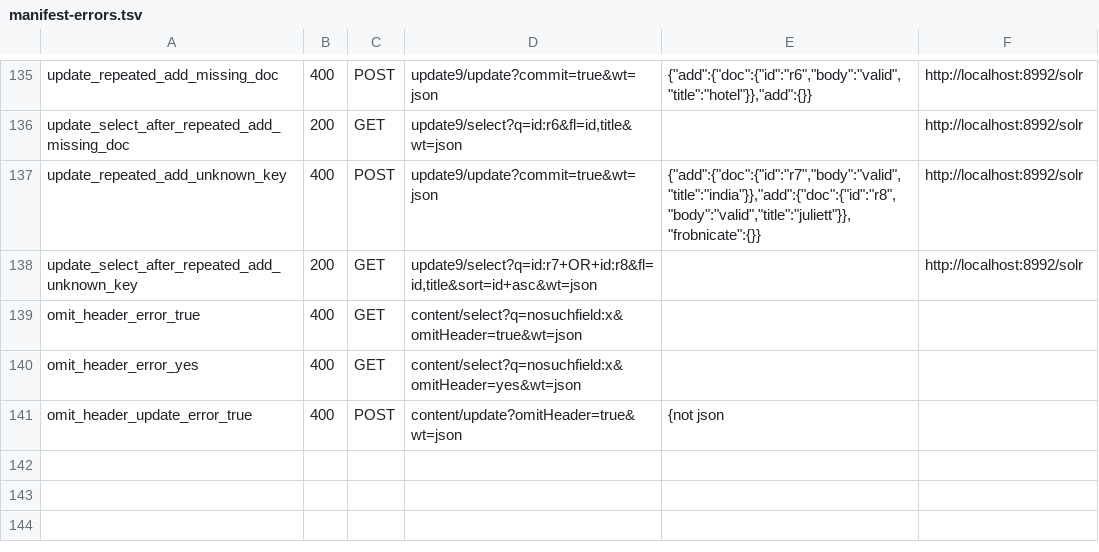
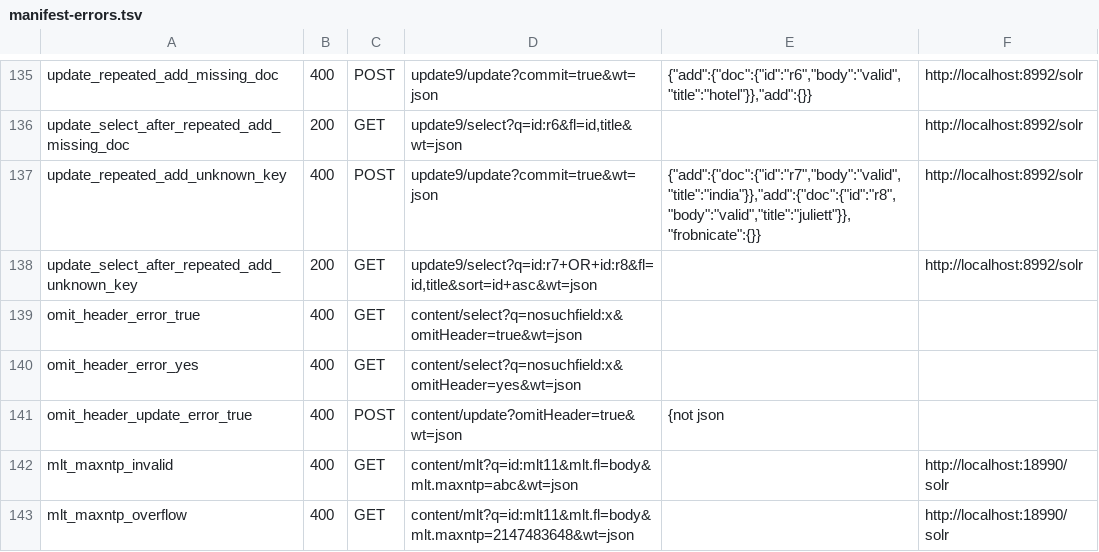
Before and after one commit to markdlabrecque/wayfinder, a TSV file: solr-ref/manifest-errors.tsv, drawn as a sheet; only a part is shown, gaps mark what is left out; the diff names each change by its address in the sheet, - before the commit and + after, or states it on an @@ line.

```diff
--- a/solr-ref/manifest-errors.tsv
+++ b/solr-ref/manifest-errors.tsv
+row 142: mlt_maxntp_invalid | 400 | GET | content/mlt?q=id:mlt11&mlt.fl=body&mlt.maxntp=abc&wt=json |  | http://localhost:18990/solr
+row 143: mlt_maxntp_overflow | 400 | GET | content/mlt?q=id:mlt11&mlt.fl=body&mlt.maxntp=2147483648&wt=json |  | http://localhost:18990/solr
```
Also changed, not shown: solr-ref/manifest.tsv, 11 other files.
